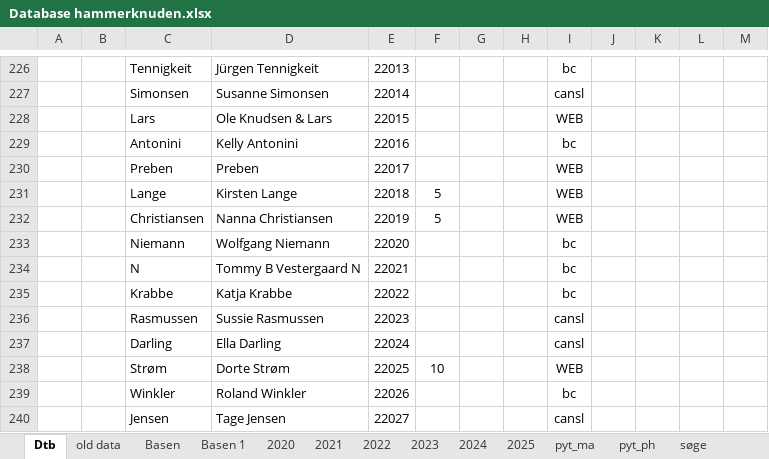
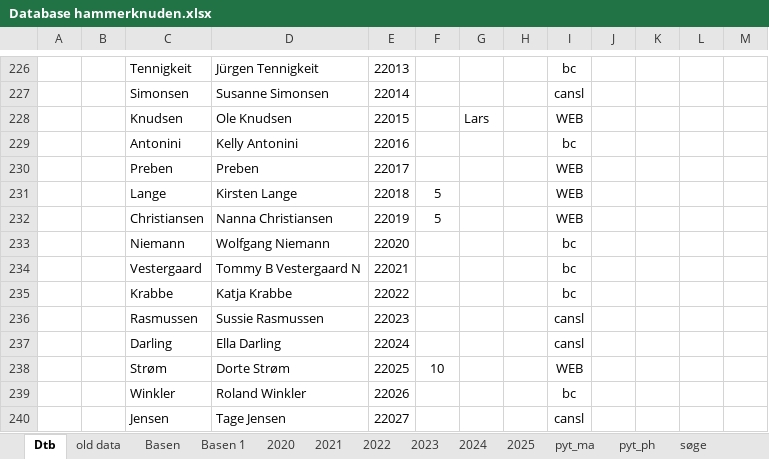
Before and after one commit to Hammerknuden/HK-portal10, an Excel workbook: Database hammerknuden.xlsx, sheet Dtb, drawn as a sheet; only a part is shown, gaps mark what is left out; values as stored, in another font and other column widths than the file's, no borders; removed rows and columns are numbered as before the commit, all else as after; the diff names each change by its address in the sheet, - before the commit and + after, or states it on an @@ line.

```diff
--- a/Database hammerknuden.xlsx (sheet Dtb)
+++ b/Database hammerknuden.xlsx (sheet Dtb)
-row 228:  |  | Lars | Ole Knudsen & Lars | 22015 |  |  |  | WEB
+row 228:  |  | Knudsen | Ole Knudsen | 22015 |  | Lars |  | WEB
-C234: N
+C234: Vestergaard
```
Also changed, not shown: 1 other file.
